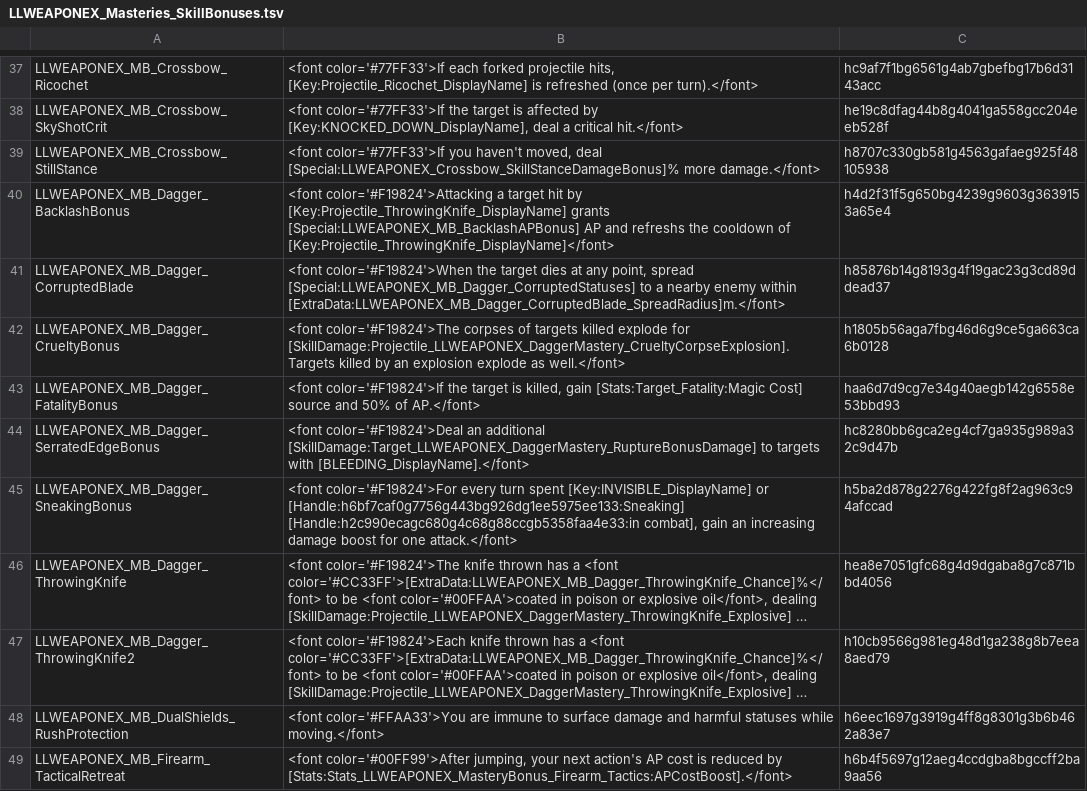
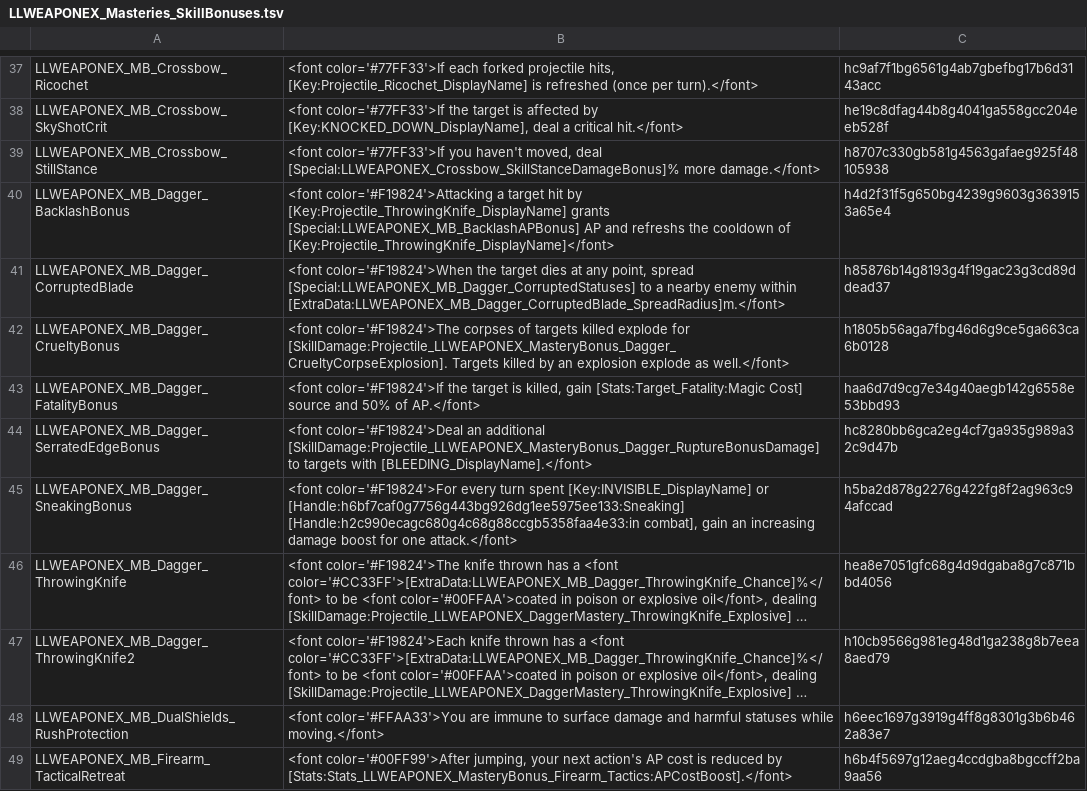
Before and after one commit to LaughingLeader-DOS2-Mods/WeaponExpansion, a TSV file: LocalKeys/LLWEAPONEX_Masteries_SkillBonuses.tsv, drawn as a sheet; only a part is shown, gaps mark what is left out; long unchanged cells end in ….

Commit message:
Add new crossbow bonuses, rename dagger bonus damage skills

```diff
--- a/LocalKeys/LLWEAPONEX_Masteries_SkillBonuses.tsv
+++ b/LocalKeys/LLWEAPONEX_Masteries_SkillBonuses.tsv
@@ -41,5 +41,5 @@ LLWEAPONEX_MB_Dagger_BacklashBonus	<font color='#F19824'>Attacking a target hit
 LLWEAPONEX_MB_Dagger_CorruptedBlade	<font color='#F19824'>When the target dies at any point, spread [Special:LLWEAPONEX_MB_Dagger_CorruptedStatuses] to a nearby enemy within [ExtraData:LLWEAPONEX_MB_Dagger_CorruptedBlade_SpreadRadius]m.</font>	h85876b14g8193g4f19gac23g3cd89ddead37
-LLWEAPONEX_MB_Dagger_CrueltyBonus	<font color='#F19824'>The corpses of targets killed explode for [SkillDamage:Projectile_LLWEAPONEX_DaggerMastery_CrueltyCorpseExplosion]. Targets killed by an explosion explode as well.</font>	h1805b56aga7fbg46d6g9ce5ga663ca6b0128
+LLWEAPONEX_MB_Dagger_CrueltyBonus	<font color='#F19824'>The corpses of targets killed explode for [SkillDamage:Projectile_LLWEAPONEX_MasteryBonus_Dagger_CrueltyCorpseExplosion]. Targets killed by an explosion explode as well.</font>	h1805b56aga7fbg46d6g9ce5ga663ca6b0128
 LLWEAPONEX_MB_Dagger_FatalityBonus	<font color='#F19824'>If the target is killed, gain [Stats:Target_Fatality:Magic Cost] source and 50% of AP.</font>	haa6d7d9cg7e34g40aegb142g6558e53bbd93
-LLWEAPONEX_MB_Dagger_SerratedEdgeBonus	<font color='#F19824'>Deal an additional [SkillDamage:Target_LLWEAPONEX_DaggerMastery_RuptureBonusDamage] to targets with [BLEEDING_DisplayName].</font>	hc8280bb6gca2eg4cf7ga935g989a32c9d47b
+LLWEAPONEX_MB_Dagger_SerratedEdgeBonus	<font color='#F19824'>Deal an additional [SkillDamage:Projectile_LLWEAPONEX_MasteryBonus_Dagger_RuptureBonusDamage] to targets with [BLEEDING_DisplayName].</font>	hc8280bb6gca2eg4cf7ga935g989a32c9d47b
 LLWEAPONEX_MB_Dagger_SneakingBonus	<font color='#F19824'>For every turn spent [Key:INVISIBLE_DisplayName] or [Handle:h6bf7caf0g7756g443bg926dg1ee5975ee133:Sneaking] [Handle:h2c990ecagc680g4c68g88ccgb5358faa4e33:in combat], gain an increasing damage boost for one attack.</font>	h5ba2d878g2276g422fg8f2ag963c94afccad
```
Also changed, not shown: 5 other files.
